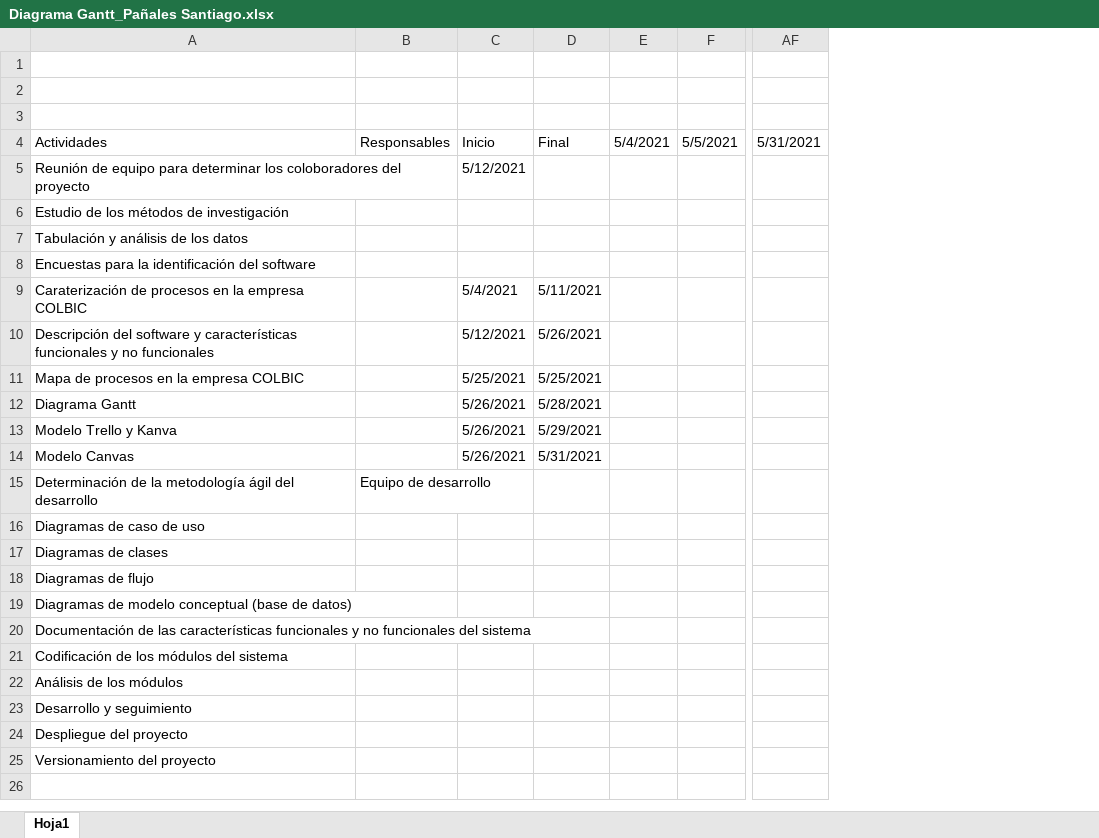
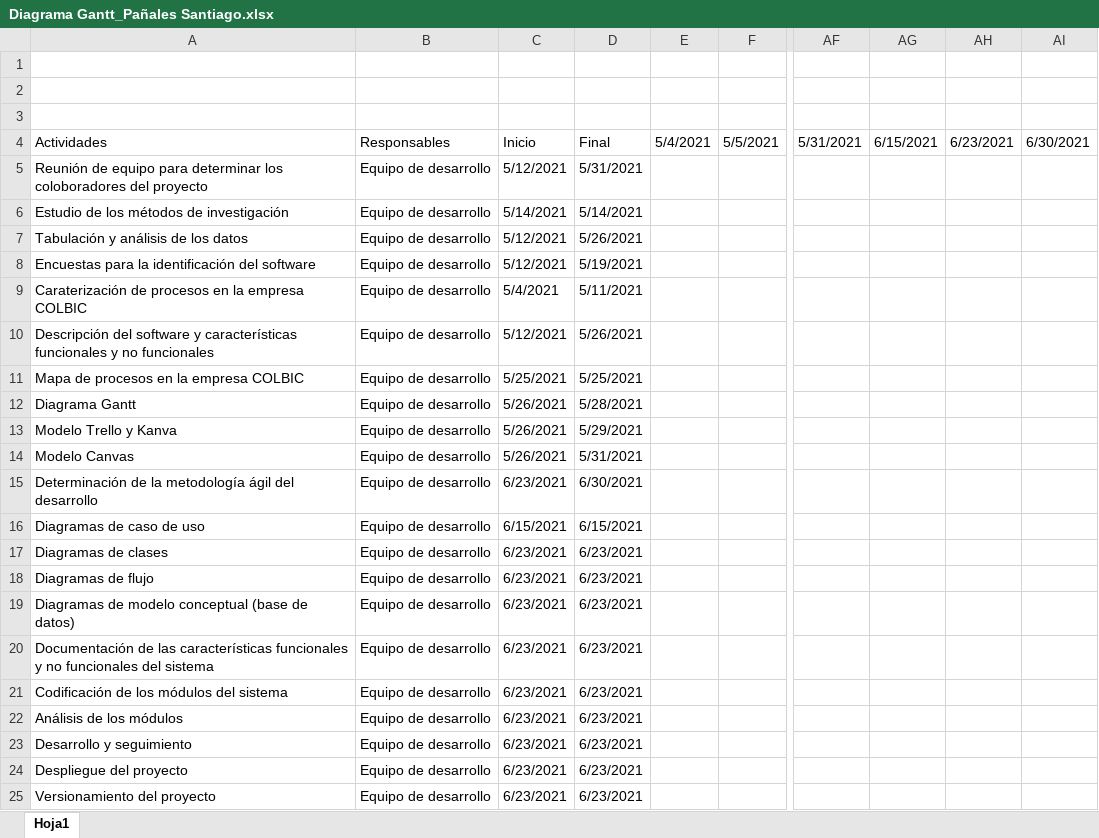
Before and after one commit to TeoZZ11/Pa-alera-Santiago, an Excel workbook: proyecto/Diagrama Gantt_Pañales Santiago.xlsx, sheet Hoja1, drawn as a sheet; only a part is shown, gaps mark what is left out; values as stored, in another font and other column widths than the file's, no cell formats; conditional formats not drawn; removed rows and columns are numbered as before the commit, all else as after; the diff names each change by its address in the sheet, - before the commit and + after, or states it on an @@ line.

Commit message:
Organizando el diagrama de gantt

```diff
--- a/proyecto/Diagrama Gantt_Pañales Santiago.xlsx (sheet Hoja1)
+++ b/proyecto/Diagrama Gantt_Pañales Santiago.xlsx (sheet Hoja1)
-column B, rows 4-15: Responsables |  |  |  |  |  |  |  |  |  |  | Equipo de desarrollo
+column B, rows 4-25: Responsables | Equipo de desarrollo | Equipo de desarrollo | Equipo de desarrollo | Equipo de desarrollo | Equipo de desarrollo | Equipo de desarrollo | Equipo de desarrollo | Equipo de desarrollo | Equipo de desarrollo | Equipo de desarrollo | Equipo de desarrollo | Equipo de desarrollo | Equipo de desarrollo | Equipo de desarrollo | Equipo de desarrollo | Equipo de desarrollo | Equipo de desarrollo | Equipo de desarrollo | Equipo de desarrollo | Equipo de desarrollo | Equipo de desarrollo
+column AG, row 4: 6/15/2021
+column AH, row 4: 6/23/2021
+column AI, row 4: 6/30/2021
-D5: (empty)
+D5: 5/31/2021
-C6: (empty)
+C6: 5/14/2021
-D6: (empty)
+D6: 5/14/2021
-C7:C8: (empty)
+C7:C8: 5/12/2021
-D7: (empty)
+D7: 5/26/2021
-D8: (empty)
+D8: 5/19/2021
-C15: (empty)
+C15: 6/23/2021
-D15: (empty)
+D15: 6/30/2021
-C16: (empty)
+C16: 6/15/2021
-D16: (empty)
+D16: 6/15/2021
-C17:C25: (empty)
+C17:C25: 6/23/2021
-D17:D25: (empty)
+D17:D25: 6/23/2021
```
Also changed, not shown: cell formats.
